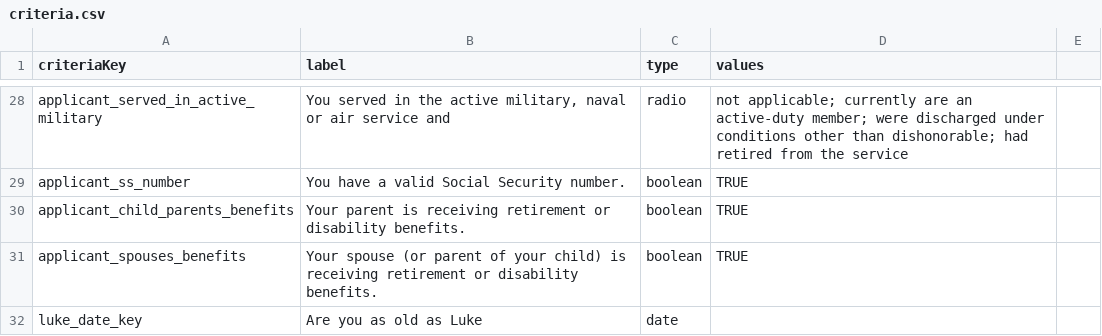
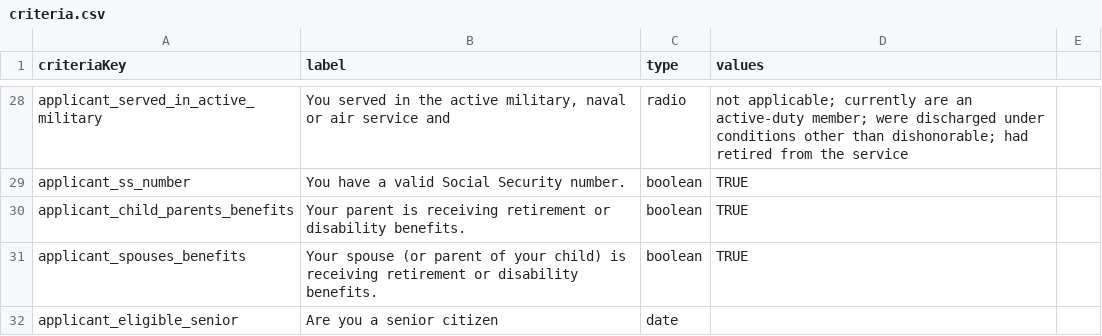
Before and after one commit to GSA-TTS/usagov-benefits-eligibility, a CSV file: content/criteria.csv, drawn as a sheet; only a part is shown, gaps mark what is left out; removed rows and columns are numbered as before the commit, all else as after; the diff names each change by its address in the sheet, - before the commit and + after, or states it on an @@ line.

```diff
--- a/content/criteria.csv
+++ b/content/criteria.csv
-row 32: luke_date_key | Are you as old as Luke | date
+row 32: applicant_eligible_senior | Are you a senior citizen | date
```
Also changed, not shown: 9 other files.
